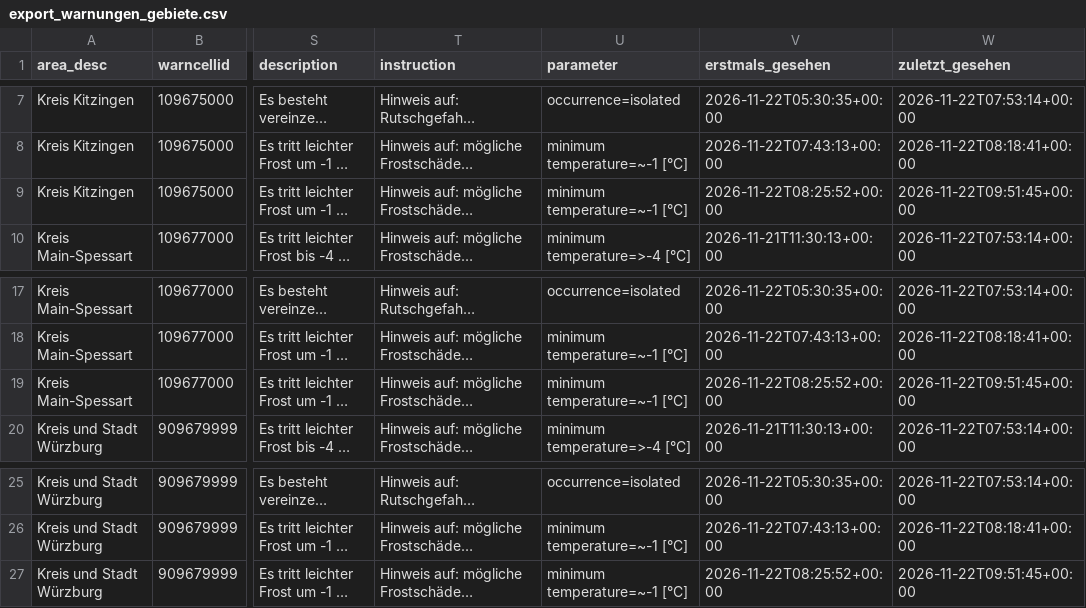
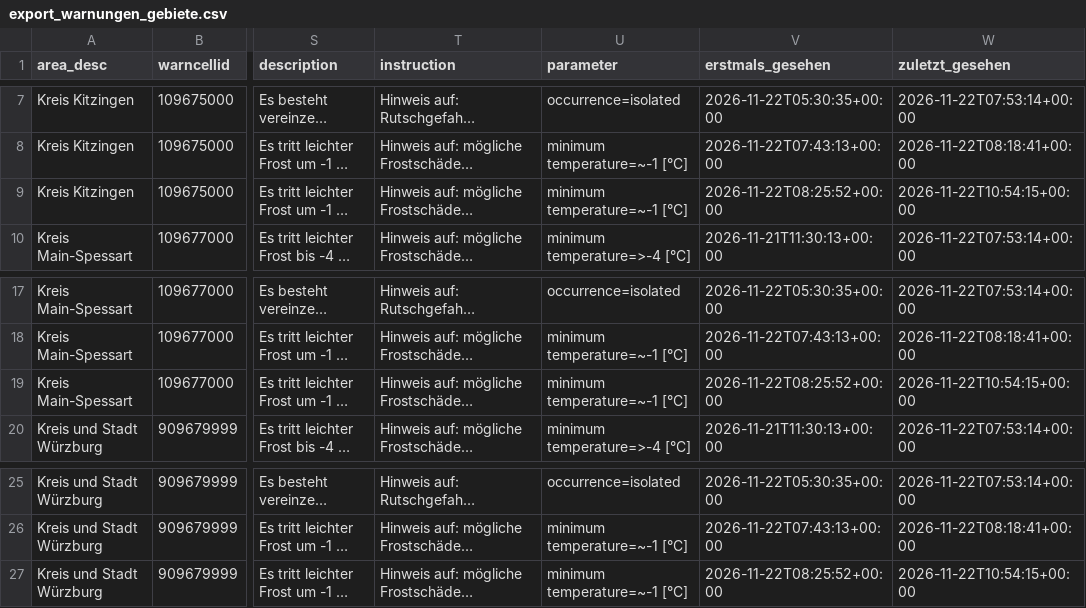
Before and after one commit to gkvkr9m6jt-ctrl/dwd-warnarchiv, a CSV file: export_warnungen_gebiete.csv, drawn as a sheet; only a part is shown, gaps mark what is left out; long unchanged cells end in …; the diff names each change by its address in the sheet, - before the commit and + after, or states it on an @@ line.

```diff
--- a/export_warnungen_gebiete.csv
+++ b/export_warnungen_gebiete.csv
-W9 (zuletzt_gesehen): 2026-11-22T09:51:45+00:00
+W9 (zuletzt_gesehen): 2026-11-22T10:54:15+00:00
-W19 (zuletzt_gesehen): 2026-11-22T09:51:45+00:00
+W19 (zuletzt_gesehen): 2026-11-22T10:54:15+00:00
-W27 (zuletzt_gesehen): 2026-11-22T09:51:45+00:00
+W27 (zuletzt_gesehen): 2026-11-22T10:54:15+00:00
```
Also changed, not shown: export_snapshots.csv, 1 other file.
